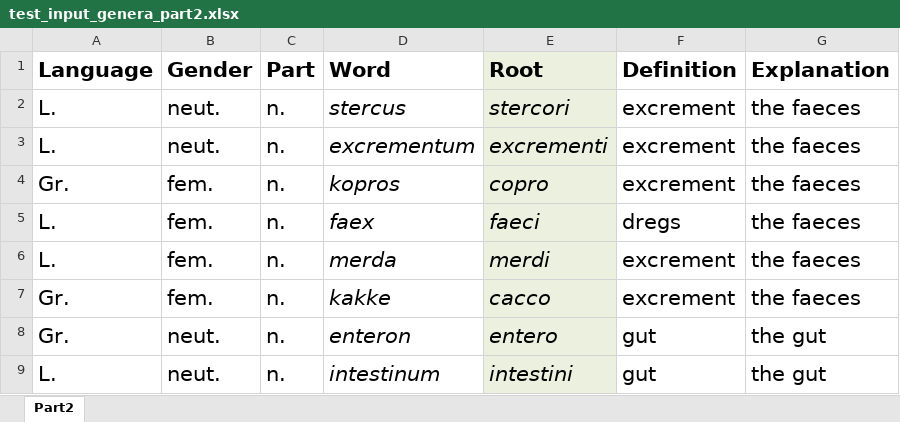
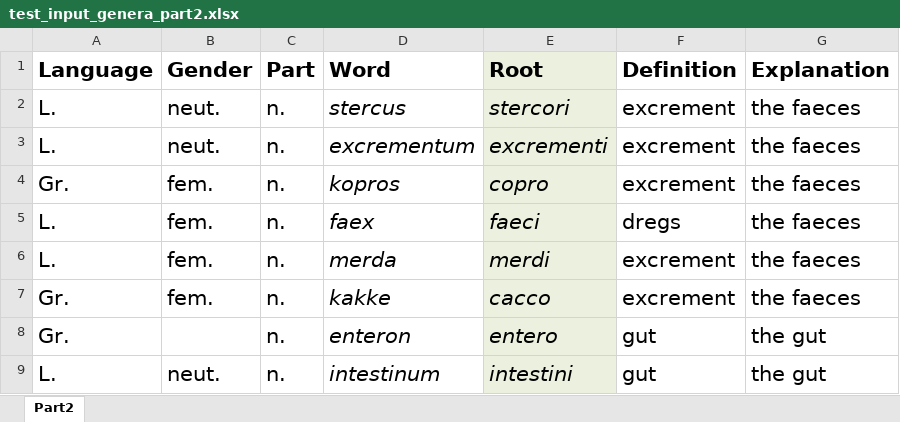
Before and after one commit to telatin/gan, an Excel workbook: input_test/test_input_genera_part2.xlsx, sheet Part2, drawn as a sheet; values as stored, in another font and other column widths than the file's, no borders; the diff names each change by its address in the sheet, - before the commit and + after, or states it on an @@ line.

```diff
--- a/input_test/test_input_genera_part2.xlsx (sheet Part2)
+++ b/input_test/test_input_genera_part2.xlsx (sheet Part2)
-B8 (Gender): neut.
+B8 (Gender): (empty)
```
Also changed, not shown: 4 other files.
